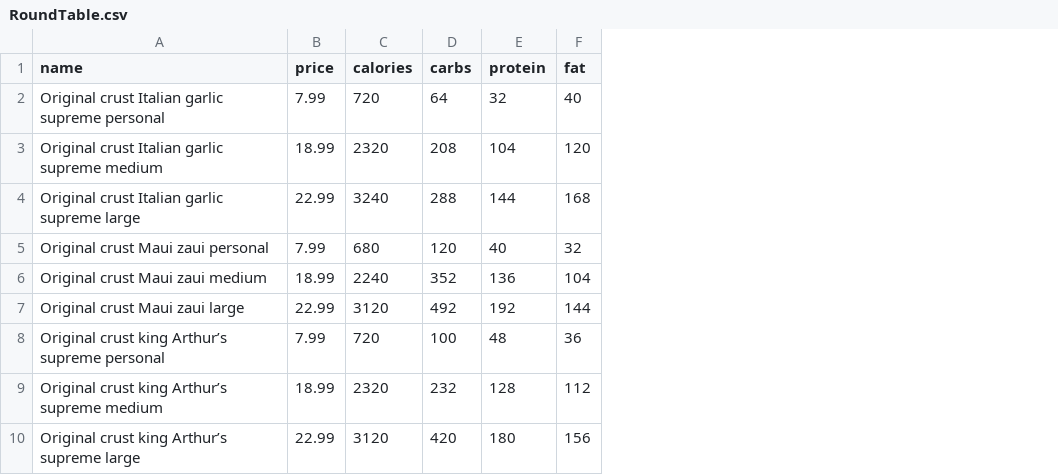
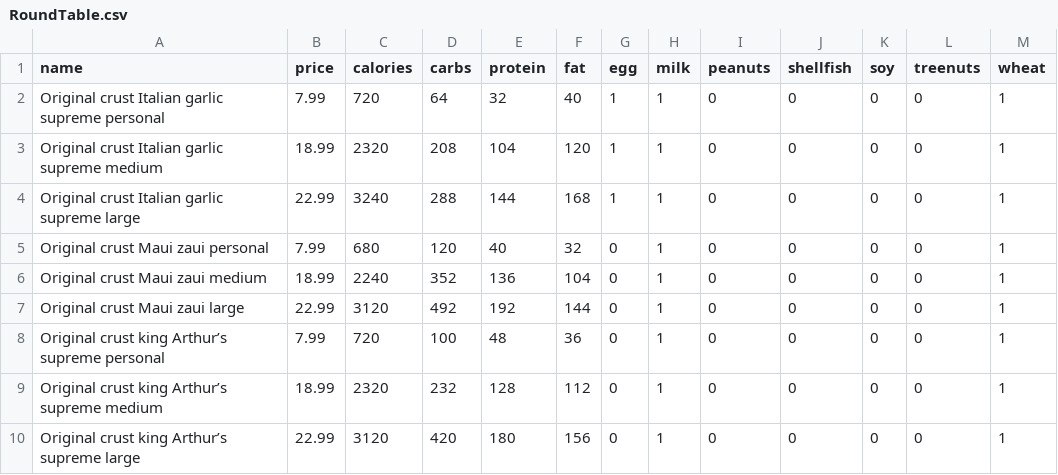
Before and after one commit to KennethVelarde/FullandFit, a CSV file: FullandFitApp/static/Menu_CSV/RoundTable.csv, drawn as a sheet; only a part is shown; the diff names each change by its address in the sheet, - before the commit and + after, or states it on an @@ line.

```diff
--- a/FullandFitApp/static/Menu_CSV/RoundTable.csv
+++ b/FullandFitApp/static/Menu_CSV/RoundTable.csv
+column G (egg), rows 2-10: 1 | 1 | 1 | 0 | 0 | 0 | 0 | 0 | 0
+column H (milk), rows 2-10: all 1
+column I (peanuts), rows 2-10: all 0
+column J (shellfish), rows 2-10: all 0
+column K (soy), rows 2-10: all 0
+column L (treenuts), rows 2-10: all 0
+column M (wheat), rows 2-10: all 1
```
Also changed, not shown: FullandFitApp/static/Menu_CSV/TheDen.csv, 3 other files.
